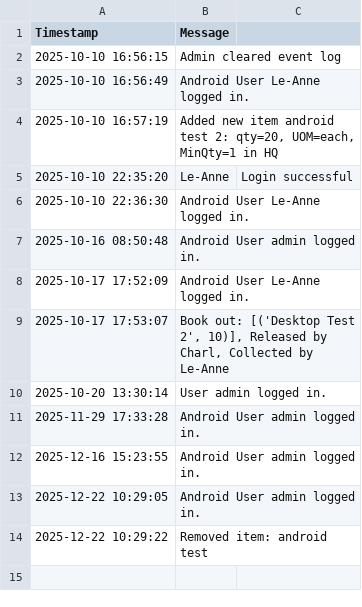
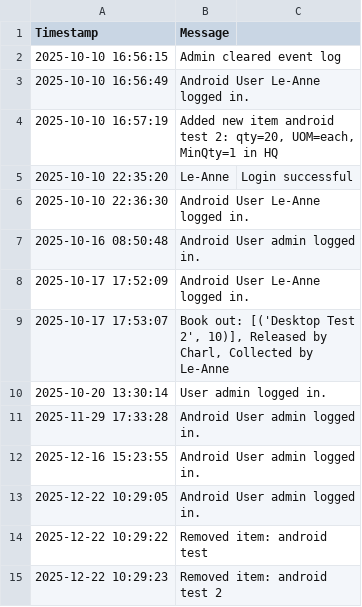
Before and after one commit to mrclubbe-git/App_Data, a CSV file: Data/event_log.csv, drawn as a sheet.

Commit message:
Append event log

```diff
--- a/Data/event_log.csv
+++ b/Data/event_log.csv
@@ -14 +14,2 @@ Timestamp,Message
 2025-12-22 10:29:22,Removed item: android test
+2025-12-22 10:29:23,Removed item: android test 2
```
